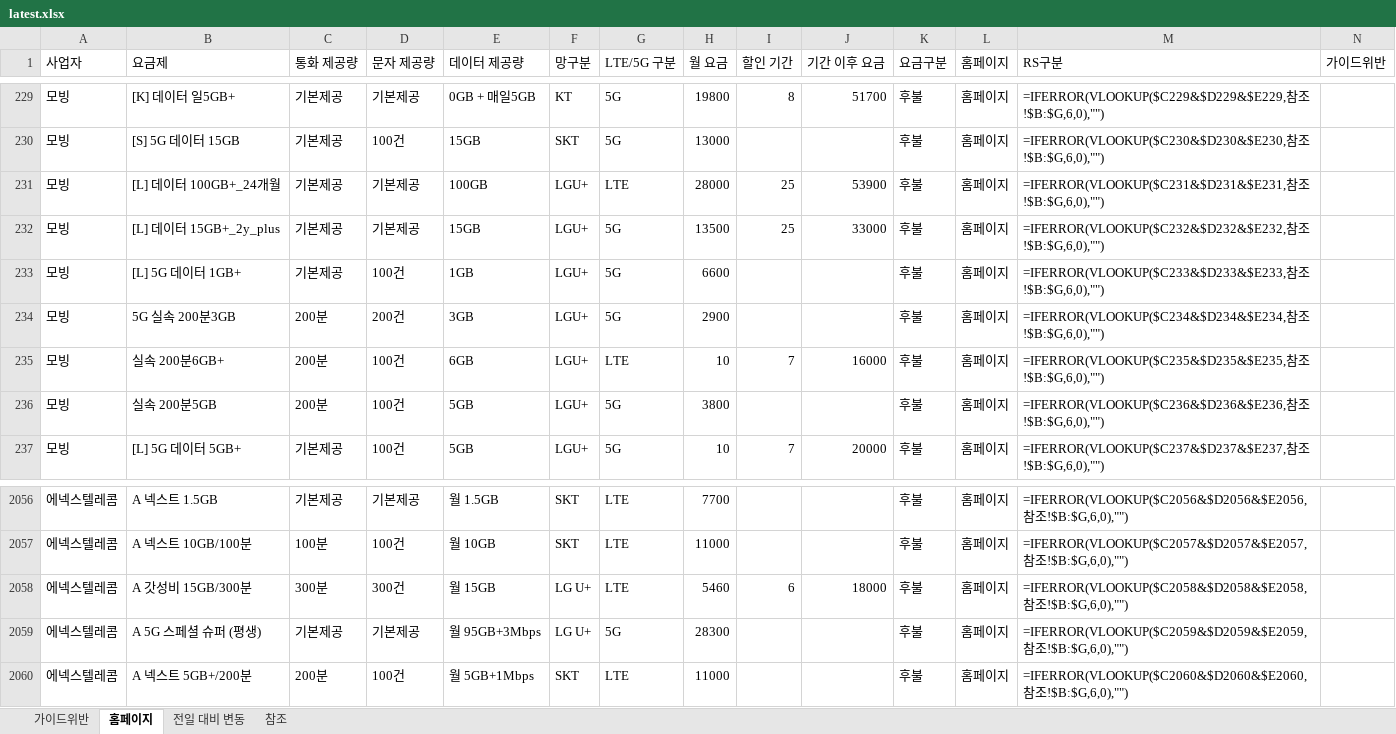
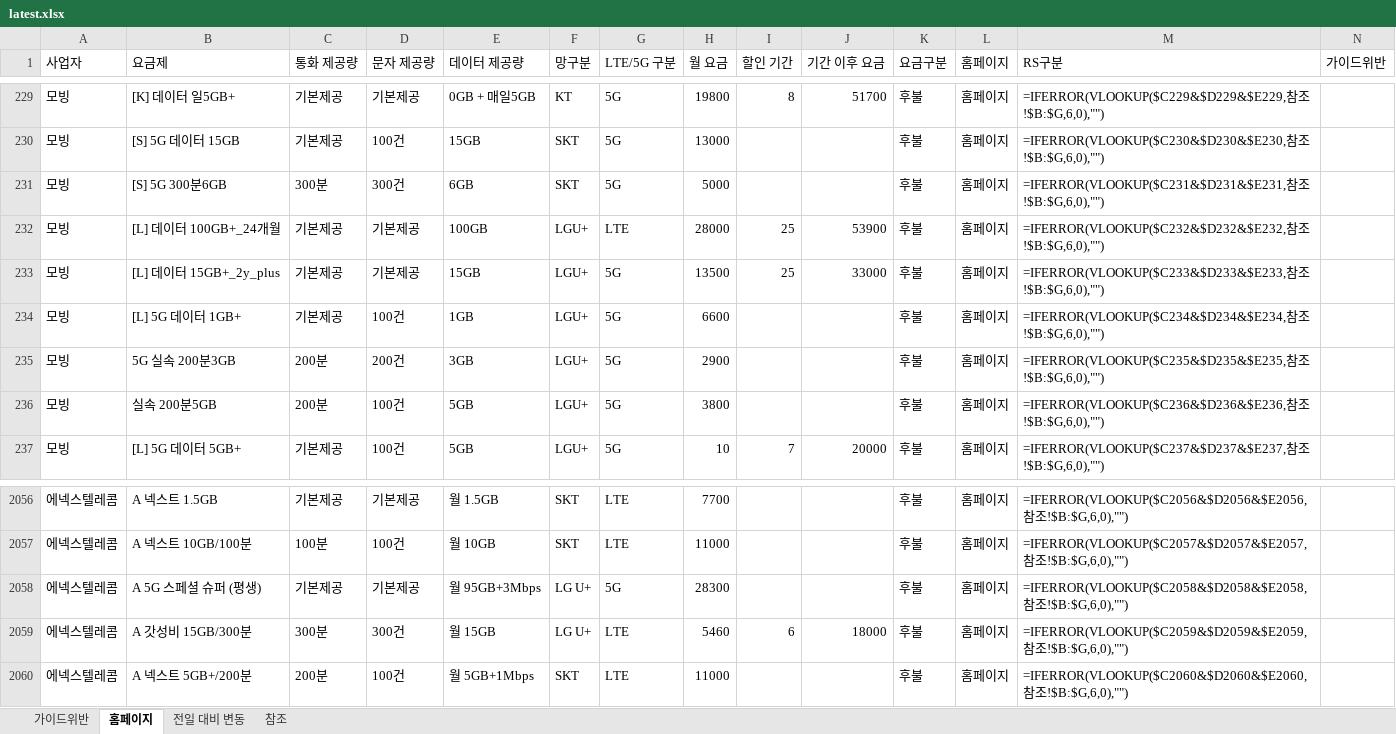
Before and after one commit to kjch444-sketchs/homepage_crawl, an Excel workbook: history/latest.xlsx, sheet 홈페이지, drawn as a sheet; only a part is shown, gaps mark what is left out; values as stored, in another font and other column widths than the file's, no borders; formulas without a stored value are shown as written; removed rows and columns are numbered as before the commit, all else as after; the diff names each change by its address in the sheet, - before the commit and + after, or states it on an @@ line.

```diff
--- a/history/latest.xlsx (sheet 홈페이지)
+++ b/history/latest.xlsx (sheet 홈페이지)
+row 231: 모빙 | [S] 5G 300분6GB | 300분 | 300건 | 6GB | SKT | 5G | 5000 |  |  | 후불 | 홈페이지 | =IFERROR(VLOOKUP($C231&$D231&$E231,참조!$B:$G,6,0),"")
-M232 (RS구분): =IFERROR(VLOOKUP($C231&$D231&$E231,참조…
+M232 (RS구분): =IFERROR(VLOOKUP($C232&$D232&$E232,참조…
-M233 (RS구분): =IFERROR(VLOOKUP($C232&$D232&$E232,참조…
+M233 (RS구분): =IFERROR(VLOOKUP($C233&$D233&$E233,참조…
-M234 (RS구분): =IFERROR(VLOOKUP($C233&$D233&$E233,참조…
+M234 (RS구분): =IFERROR(VLOOKUP($C234&$D234&$E234,참조…
-M235 (RS구분): =IFERROR(VLOOKUP($C234&$D234&$E234,참조…
+M235 (RS구분): =IFERROR(VLOOKUP($C235&$D235&$E235,참조…
-row 235: 모빙 | 실속 200분6GB+ | 200분 | 100건 | 6GB | LGU+ | LTE | 10 | 7 | 16000 | 후불 | 홈페이지 | =IFERROR(VLOOKUP($C235&$D235&$E235,참조!$B:$G,6,0),"")
+row 2058: 에넥스텔레콤 | A 5G 스페셜 슈퍼 (평생) | 기본제공 | 기본제공 | 월 95GB+3Mbps | LG U+ | 5G | 28300 |  |  | 후불 | 홈페이지 | =IFERROR(VLOOKUP($C2058&$D2058&$E2058,참조!$B:$G,6,0),"")
-M2059 (RS구분): =IFERROR(VLOOKUP($C2058&$D2058&$E2058,참조…
+M2059 (RS구분): =IFERROR(VLOOKUP($C2059&$D2059&$E2059,참조…
-row 2059: 에넥스텔레콤 | A 5G 스페셜 슈퍼 (평생) | 기본제공 | 기본제공 | 월 95GB+3Mbps | LG U+ | 5G | 28300 |  |  | 후불 | 홈페이지 | =IFERROR(VLOOKUP($C2059&$D2059&$E2059,참조!$B:$G,6,0),"")
```
Also changed, not shown: sheet 전일 대비 변동, 1 other file.
